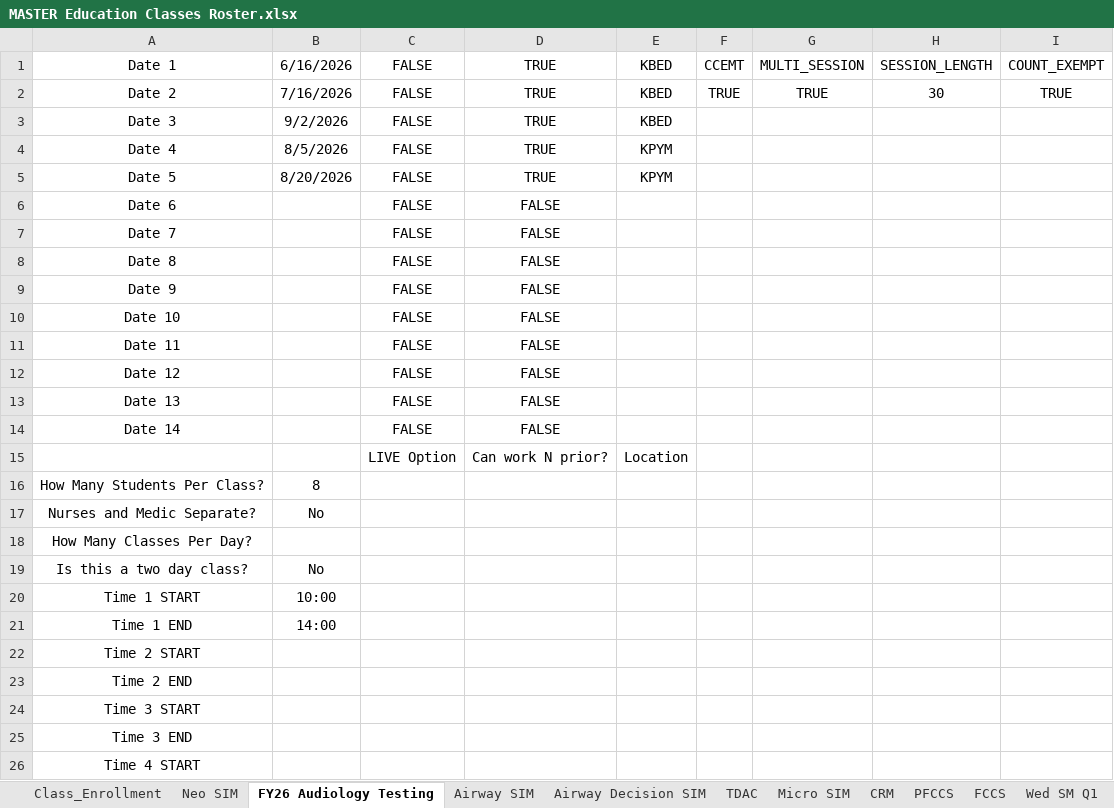
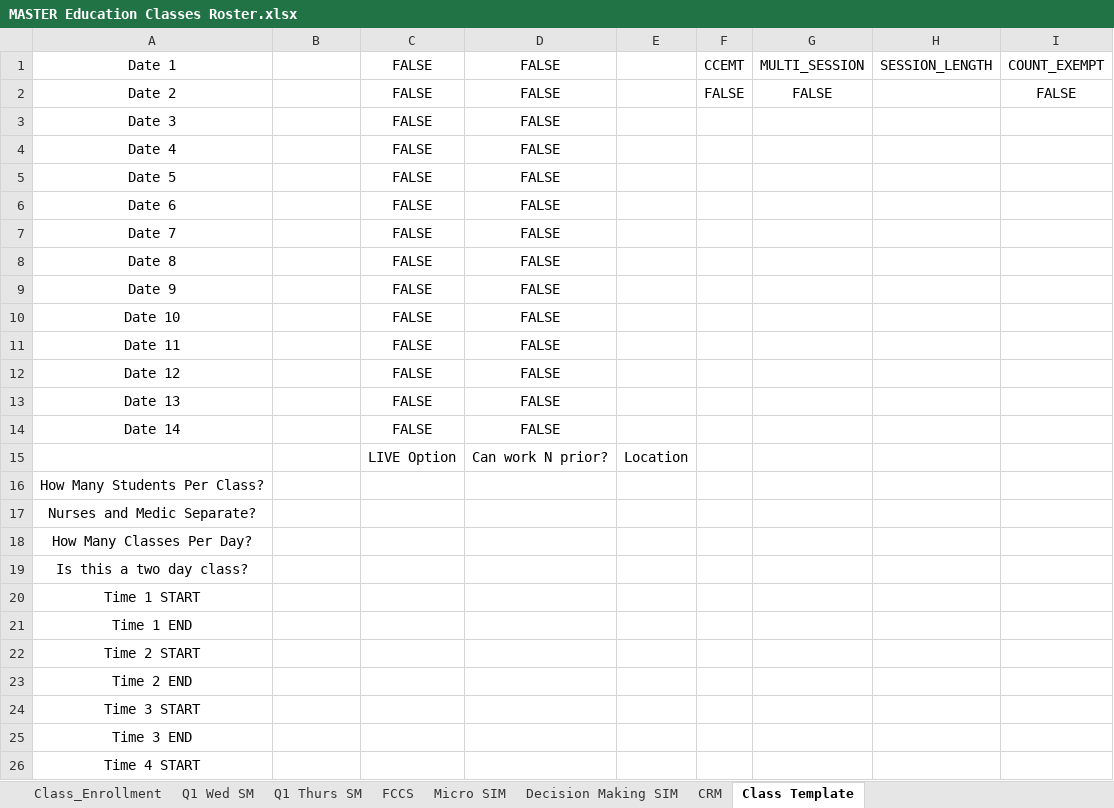
Before and after one commit to AlphaBravo227/CrewOps360, an Excel workbook: training/upload/MASTER Education Classes Roster.xlsx, sheet Class Template, drawn as a sheet; only a part is shown; values as stored, in another font and other column widths than the file's, no borders; the diff names each change by its address in the sheet, - before the commit and + after, or states it on an @@ line.

```diff
--- a/training/upload/MASTER Education Classes Roster.xlsx (sheet Class Template)
+++ b/training/upload/MASTER Education Classes Roster.xlsx (sheet Class Template)
-sheet tab: FY26 Audiology Testing
+sheet tab: Class Template
-sheet tab: Neo SIM
-sheet tab: Airway SIM
-sheet tab: Airway Decision SIM
-sheet tab: TDAC
-sheet tab: PFCCS
-sheet tab: Wed SM Q1
+sheet tab: Q1 Wed SM
+sheet tab: Q1 Thurs SM
+sheet tab: Decision Making SIM
@@ sheet tab order changed: Class_Enrollment | Q1 Wed SM | Q1 Thurs SM | FCCS | Micro SIM | Decision Making SIM | CRM | Class Template @@
-B1: 6/16/2026
+B1: (empty)
-D1:D5: TRUE
+D1:D5: FALSE
-E1:E3: KBED
+E1:E3: (empty)
-B2: 7/16/2026
+B2: (empty)
-F2: TRUE
+F2: FALSE
-G2: TRUE
+G2: FALSE
-H2: 30
+H2: (empty)
-I2: TRUE
+I2: FALSE
-B3: 9/2/2026
+B3: (empty)
-B4: 8/5/2026
+B4: (empty)
-E4:E5: KPYM
+E4:E5: (empty)
-B5: 8/20/2026
+B5: (empty)
-B16: 8
+B16: (empty)
-B17: No
+B17: (empty)
-B19: No
+B19: (empty)
-B20: 10:00
+B20: (empty)
-B21: 14:00
+B21: (empty)
```
Also changed, not shown: sheet Class_Enrollment, sheet Micro SIM, sheet CRM, sheet FCCS, other sheet tabs, 1 other file.
